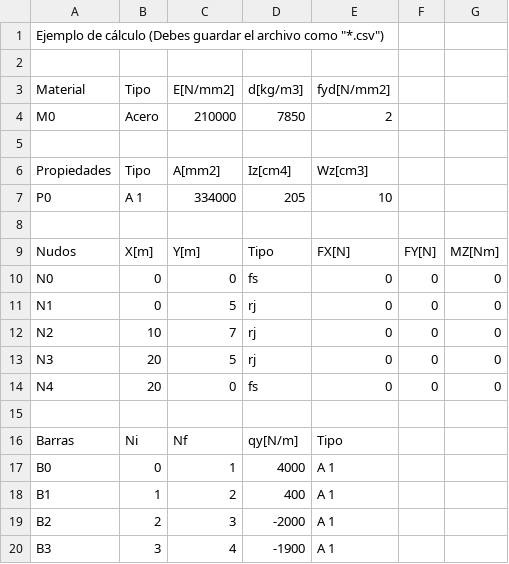
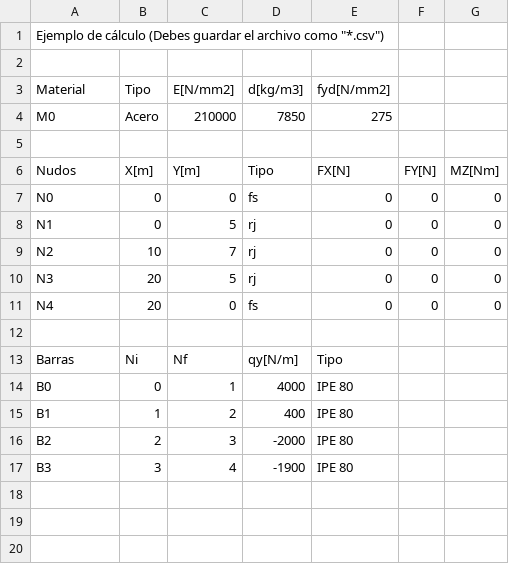
Before and after one commit to evvicente/msapy, a CSV file: trunk/MSA/msa/examples/portico.csv, drawn as a sheet.

```diff
--- a/trunk/MSA/msa/examples/portico.csv
+++ b/trunk/MSA/msa/examples/portico.csv
@@ -3,6 +3,3 @@
 Material;Tipo;E[N/mm2];d[kg/m3];fyd[N/mm2];;
-M0;Acero;210000;7850;2;;
-
-Propiedades;Tipo;A[mm2];Iz[cm4];Wz[cm3];;
-P0;A 1;334000;205;10;;
+M0;Acero;210000;7850;275;;
 
@@ -16,5 +13,5 @@ N4;20;0;fs;0;0;0
 Barras;Ni;Nf;qy[N/m];Tipo;;
-B0;0;1;4000;A 1
-B1;1;2;400;A 1
-B2;2;3;-2000;A 1
-B3;3;4;-1900;A 1
+B0;0;1;4000;IPE 80
+B1;1;2;400;IPE 80
+B2;2;3;-2000;IPE 80
+B3;3;4;-1900;IPE 80
```
Also changed, not shown: trunk/MSA/msa/examples/test2.csv, 17 other files.
